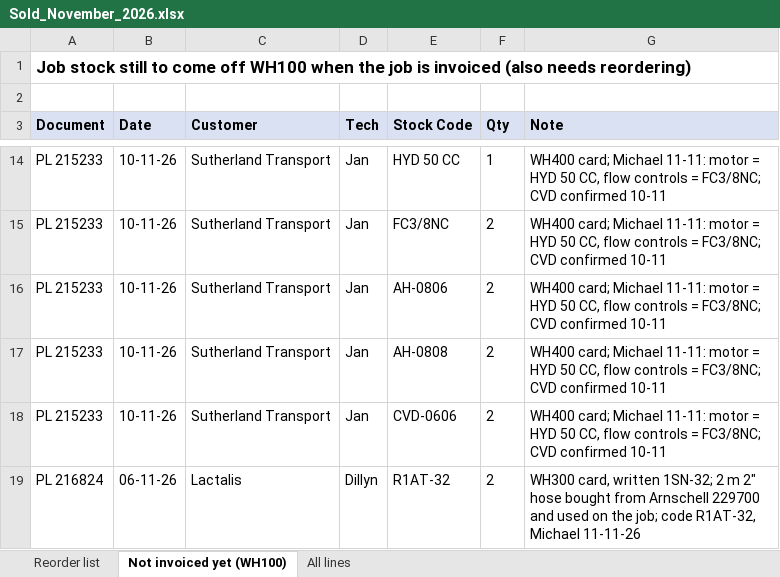
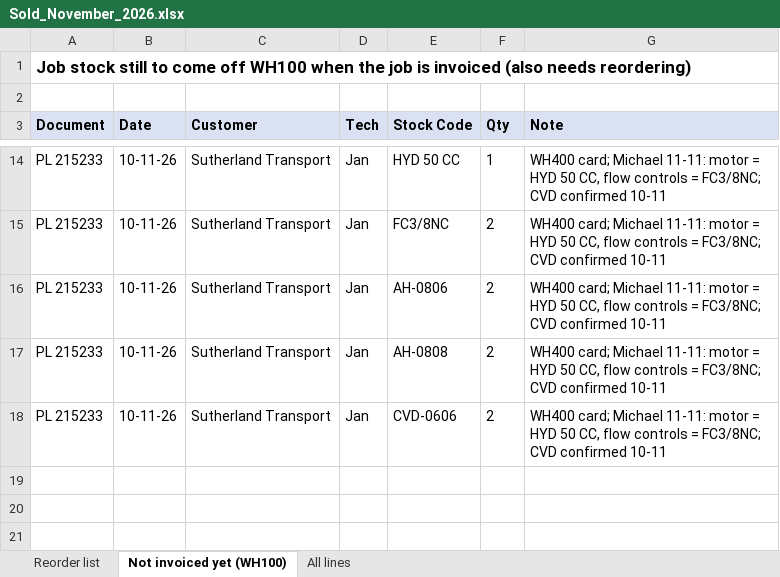
Before and after one commit to MichaelB1300/Pirtek-stock---live, an Excel workbook: Sold_November_2026.xlsx, sheet Not invoiced yet (WH100), drawn as a sheet; only a part is shown, gaps mark what is left out; values as stored, in another font and other column widths than the file's, no borders; the diff names each change by its address in the sheet, - before the commit and + after, or states it on an @@ line.

```diff
--- a/Sold_November_2026.xlsx (sheet Not invoiced yet (WH100))
+++ b/Sold_November_2026.xlsx (sheet Not invoiced yet (WH100))
-row 19: PL 216824 | 06-11-26 | Lactalis | Dillyn | R1AT-32 | 2 | WH300 card, written 1SN-32; 2 m 2" hose bought from Arnschell 229700 and used on the job; code R1AT-32, Michael 11-11-26
```
Also changed, not shown: sheet Reorder list, 2 other files.
